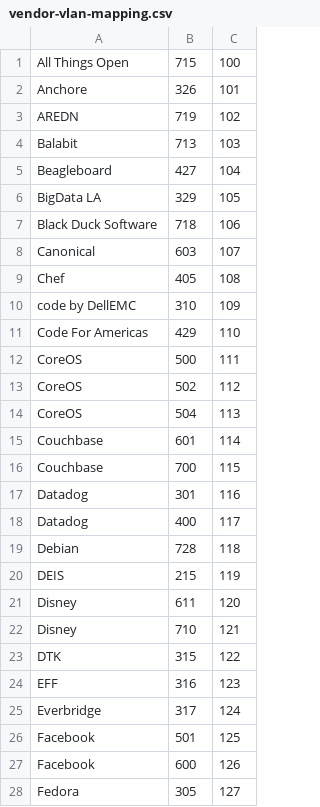
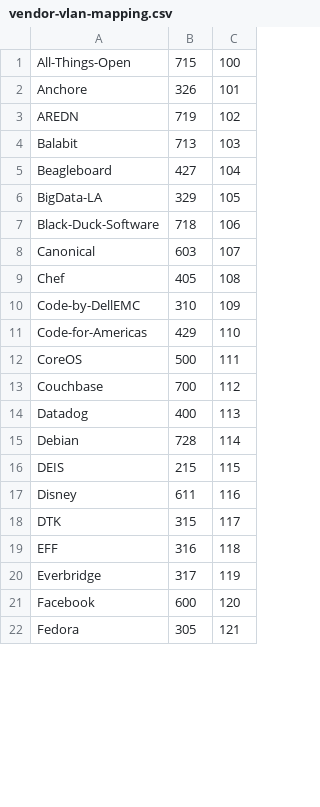
Before and after one commit to jaymzh/SCALE_network_public, a CSV file: SCALE15x/wired/vendor-vlan-mapping.csv, drawn as a sheet; only a part is shown; the diff covers the shown part only.

Commit message:
did some clean up

```diff
--- a/SCALE15x/wired/vendor-vlan-mapping.csv
+++ b/SCALE15x/wired/vendor-vlan-mapping.csv
@@ -1,2 +1,2 @@
-All Things Open,715,100
+All-Things-Open,715,100
 Anchore,326,101
@@ -5,24 +5,18 @@ Balabit,713,103
 Beagleboard,427,104
-BigData LA,329,105
-Black Duck Software,718,106
+BigData-LA,329,105
+Black-Duck-Software,718,106
 Canonical,603,107
 Chef,405,108
-code by DellEMC,310,109
-Code For Americas,429,110
+Code-by-DellEMC,310,109
+Code-for-Americas,429,110
 CoreOS,500,111
-CoreOS,502,112
-CoreOS,504,113
-Couchbase,601,114
-Couchbase,700,115
-Datadog,301,116
-Datadog,400,117
-Debian,728,118
-DEIS,215,119
-Disney,611,120
-Disney,710,121
-DTK,315,122
-EFF,316,123
-Everbridge,317,124
-Facebook,501,125
-Facebook,600,126
-Fedora,305,127
+Couchbase,700,112
+Datadog,400,113
+Debian,728,114
+DEIS,215,115
+Disney,611,116
+DTK,315,117
+EFF,316,118
+Everbridge,317,119
+Facebook,600,120
+Fedora,305,121
```
Also changed, not shown: 8 removed rows and 102 edited cells elsewhere in this file.
